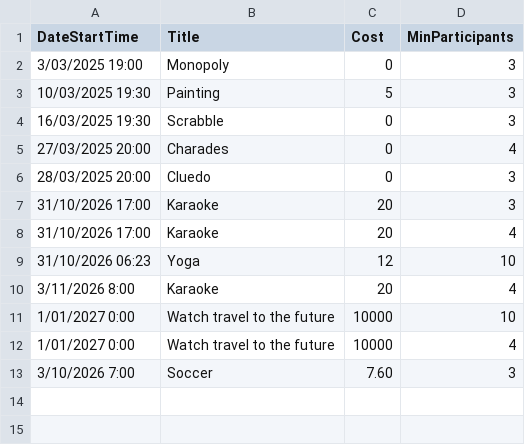
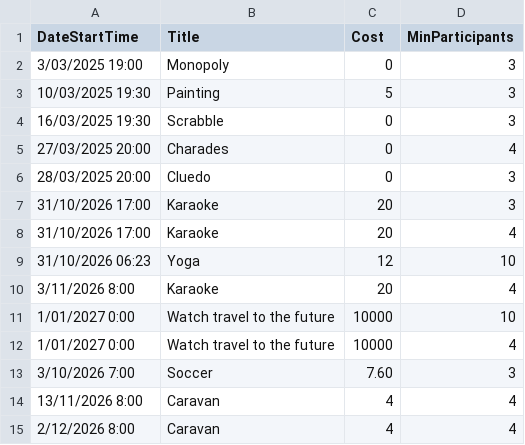
Before and after one commit to NamDang311/TAFE-EventActivityApp, a CSV file: src/EventActivityApp/Data/EntertainmentActivities.csv, drawn as a sheet.

Commit message:
Refactor event date handling to use DateTime type and update related CSV processing

```diff
--- a/src/EventActivityApp/Data/EntertainmentActivities.csv
+++ b/src/EventActivityApp/Data/EntertainmentActivities.csv
@@ -13 +13,3 @@ DateStartTime,Title,Cost,MinParticipants
 3/10/2026 7:00,Soccer,7.60,3
+13/11/2026 8:00,Caravan,4,4
+2/12/2026 8:00,Caravan,4,4
```
Also changed, not shown: src/EventActivityApp/Data/FitnessActivities.csv, 3 other files.
